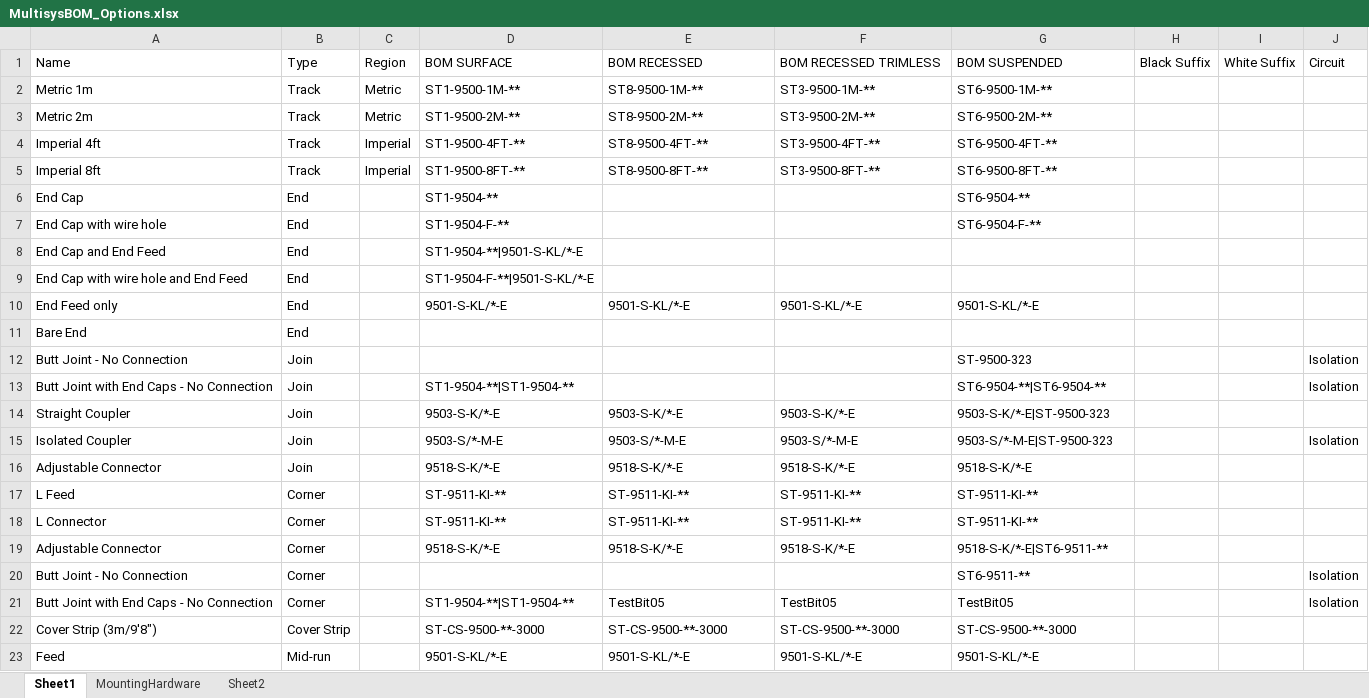
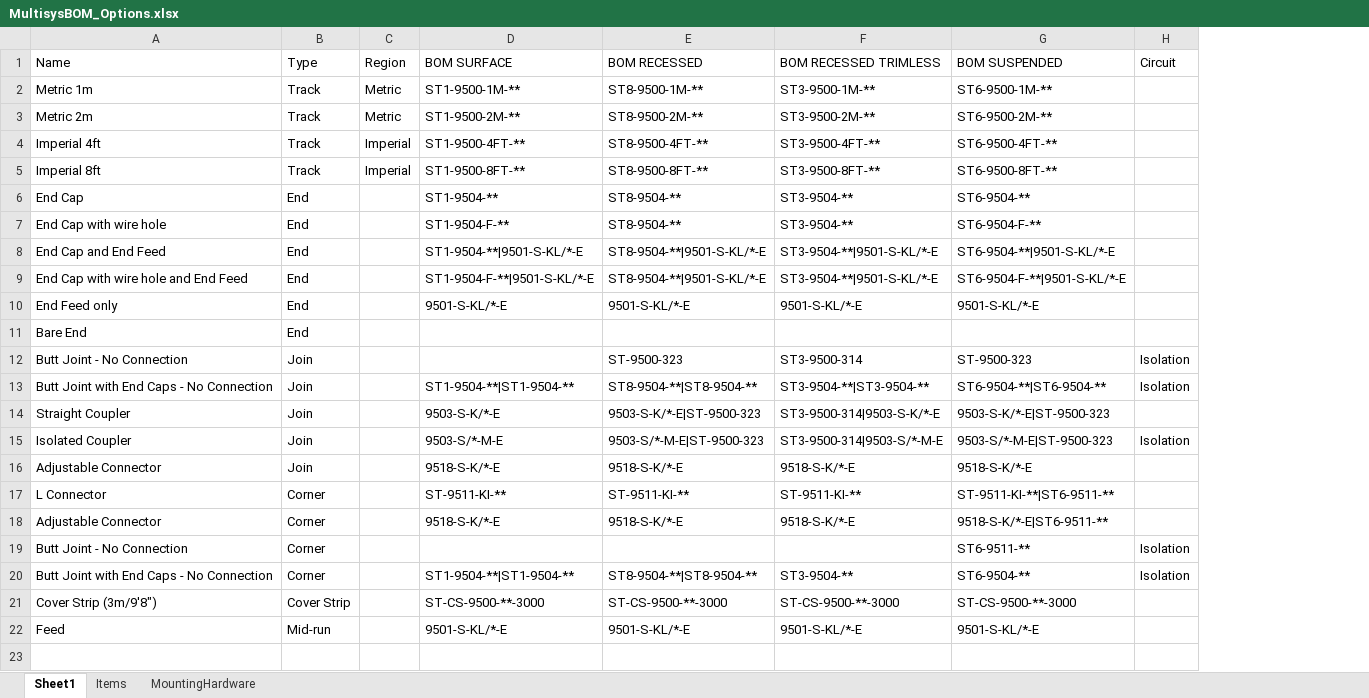
Before and after one commit to pmccluminii/track_configurator, an Excel workbook: MultisysBOM_Options.xlsx, sheet Sheet1, drawn as a sheet; values as stored, in another font and other column widths than the file's, no borders; removed rows and columns are numbered as before the commit, all else as after; the diff names each change by its address in the sheet, - before the commit and + after, or states it on an @@ line.

```diff
--- a/MultisysBOM_Options.xlsx (sheet Sheet1)
+++ b/MultisysBOM_Options.xlsx (sheet Sheet1)
-sheet tab: Sheet2
+sheet tab: Items
-column H (Black Suffix), empty
-column I (White Suffix), empty
-E6:E7 (BOM RECESSED): (empty)
+E6:E7 (BOM RECESSED): ST8-9504-**
-F6:F7 (BOM RECESSED TRIMLESS): (empty)
+F6:F7 (BOM RECESSED TRIMLESS): ST3-9504-**
-E8:E9 (BOM RECESSED): (empty)
+E8:E9 (BOM RECESSED): ST8-9504-**|9501-S-KL/*-E
-F8:F9 (BOM RECESSED TRIMLESS): (empty)
+F8:F9 (BOM RECESSED TRIMLESS): ST3-9504-**|9501-S-KL/*-E
-G8 (BOM SUSPENDED): (empty)
+G8 (BOM SUSPENDED): ST6-9504-**|9501-S-KL/*-E
-G9 (BOM SUSPENDED): (empty)
+G9 (BOM SUSPENDED): ST6-9504-F-**|9501-S-KL/*-E
-E12 (BOM RECESSED): (empty)
+E12 (BOM RECESSED): ST-9500-323
-F12 (BOM RECESSED TRIMLESS): (empty)
+F12 (BOM RECESSED TRIMLESS): ST3-9500-314
-E13 (BOM RECESSED): (empty)
+E13 (BOM RECESSED): ST8-9504-**|ST8-9504-**
-F13 (BOM RECESSED TRIMLESS): (empty)
+F13 (BOM RECESSED TRIMLESS): ST3-9504-**|ST3-9504-**
-E14 (BOM RECESSED): 9503-S-K/*-E
+E14 (BOM RECESSED): 9503-S-K/*-E|ST-9500-323
-F14 (BOM RECESSED TRIMLESS): 9503-S-K/*-E
+F14 (BOM RECESSED TRIMLESS): ST3-9500-314|9503-S-K/*-E
-E15 (BOM RECESSED): 9503-S/*-M-E
+E15 (BOM RECESSED): 9503-S/*-M-E|ST-9500-323
-F15 (BOM RECESSED TRIMLESS): 9503-S/*-M-E
+F15 (BOM RECESSED TRIMLESS): ST3-9500-314|9503-S/*-M-E
-row 17: L Feed | Corner |  | ST-9511-KI-** | ST-9511-KI-** | ST-9511-KI-** | ST-9511-KI-**
-G17 (BOM SUSPENDED): ST-9511-KI-**
+G17 (BOM SUSPENDED): ST-9511-KI-**|ST6-9511-**
-E20 (BOM RECESSED): TestBit05
+E20 (BOM RECESSED): ST8-9504-**|ST8-9504-**
-F20 (BOM RECESSED TRIMLESS): TestBit05
+F20 (BOM RECESSED TRIMLESS): ST3-9504-**
-G20 (BOM SUSPENDED): TestBit05
+G20 (BOM SUSPENDED): ST6-9504-**
```
Also changed, not shown: sheet MountingHardware, 1 other file.
